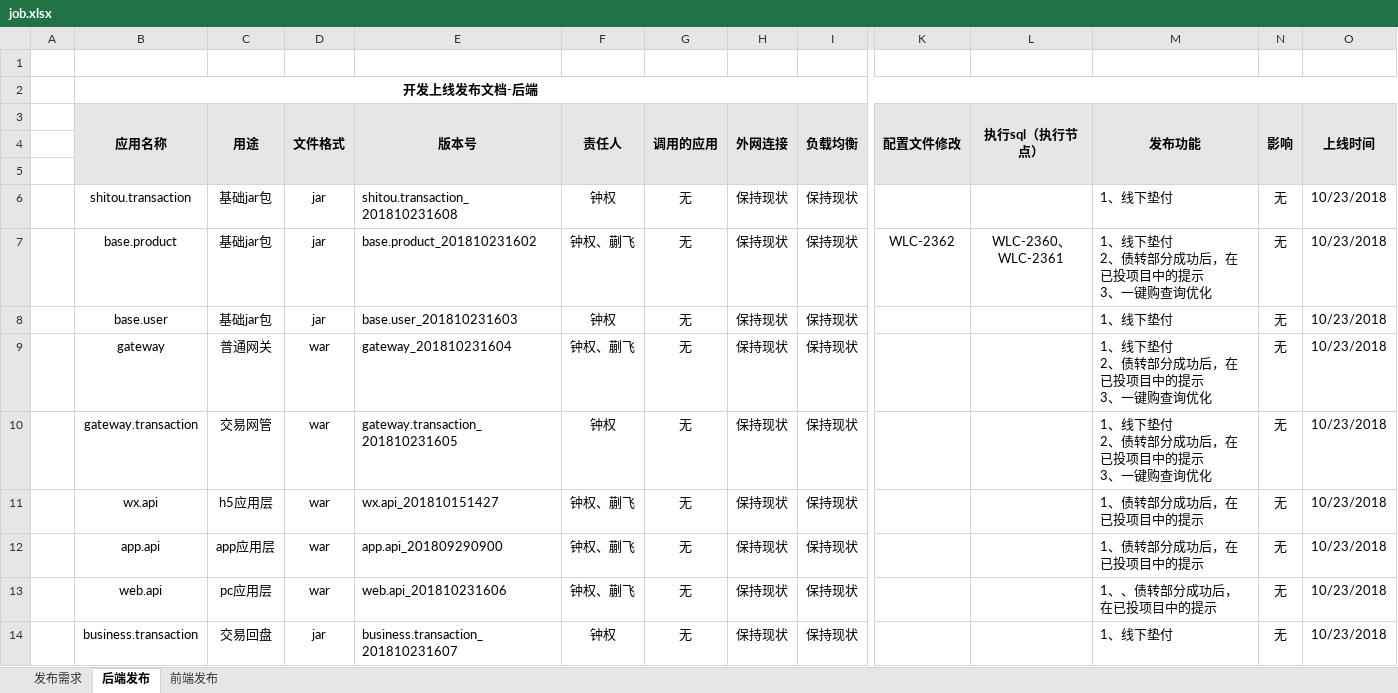
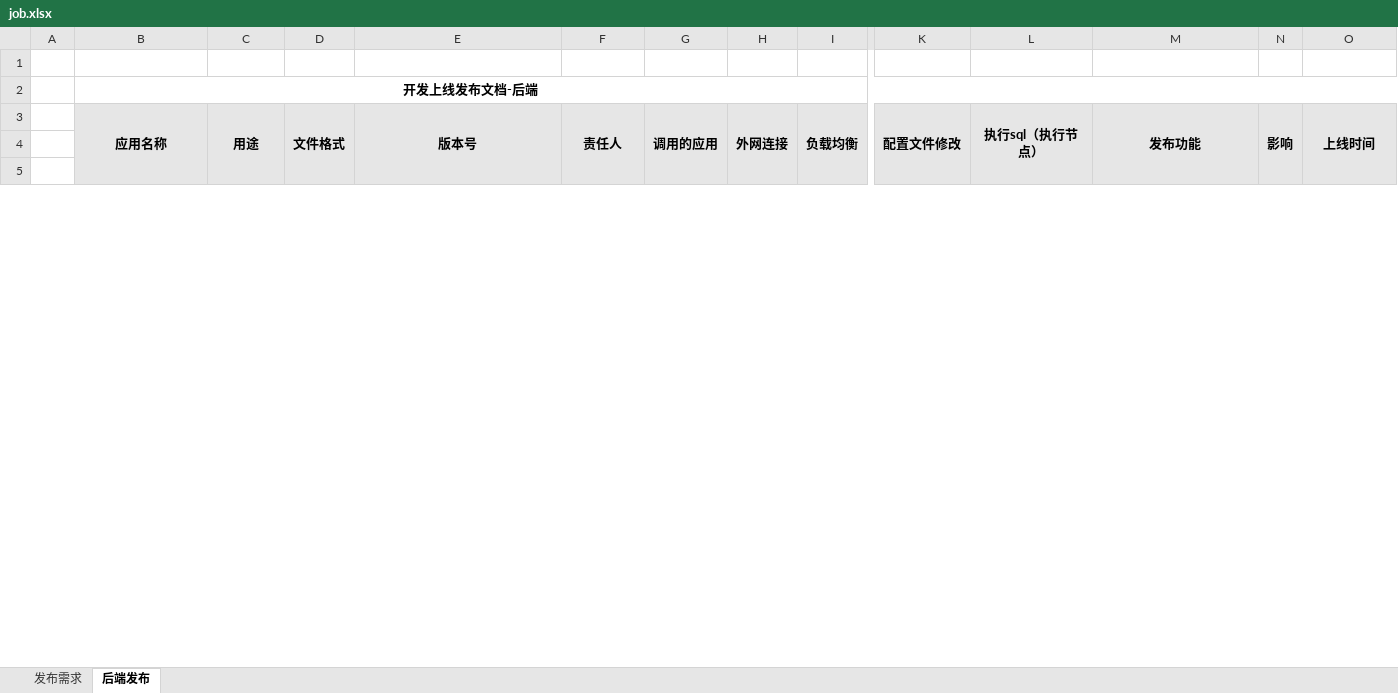
Before and after one commit to hanseryukiri/jenkins, an Excel workbook: job.xlsx, sheet 后端发布, drawn as a sheet; only a part is shown, gaps mark what is left out; values as stored, in another font and other column widths than the file's, no borders; removed rows and columns are numbered as before the commit, all else as after; rows hold the shown columns only; ↵ is a line break in a cell; the diff covers the shown part only; the diff names each change by its address in the sheet, - before the commit and + after, or states it on an @@ line.

```diff
--- a/job.xlsx (sheet 后端发布)
+++ b/job.xlsx (sheet 后端发布)
-sheet tab: 前端发布
-row 6:  | shitou.transaction | 基础jar包 | jar | shitou.transaction_201810231608 | 钟权 | 无 | 保持现状 | 保持现状 |  |  | 1、线下垫付 | 无 | 10/23/2018
-row 7:  | base.product | 基础jar包 | jar | base.product_201810231602 | 钟权、蒯飞 | 无 | 保持现状 | 保持现状 | WLC-2362 | WLC-2360、WLC-2361 | 1、线下垫付 ↵ 2、债转部分成功后，在已投项目中的提示 ↵ 3、一键购查询优化 | 无 | 10/23/2018
-row 8:  | base.user | 基础jar包 | jar | base.user_201810231603 | 钟权 | 无 | 保持现状 | 保持现状 |  |  | 1、线下垫付 | 无 | 10/23/2018
-row 9:  | gateway | 普通网关 | war | gateway_201810231604 | 钟权、蒯飞 | 无 | 保持现状 | 保持现状 |  |  | 1、线下垫付 ↵ 2、债转部分成功后，在已投项目中的提示 ↵ 3、一键购查询优化 | 无 | 10/23/2018
-row 10:  | gateway.transaction | 交易网管 | war | gateway.transaction_201810231605 | 钟权 | 无 | 保持现状 | 保持现状 |  |  | 1、线下垫付 ↵ 2、债转部分成功后，在已投项目中的提示 ↵ 3、一键购查询优化 | 无 | 10/23/2018
-row 11:  | wx.api | h5应用层 | war | wx.api_201810151427 | 钟权、蒯飞 | 无 | 保持现状 | 保持现状 |  |  | 1、债转部分成功后，在已投项目中的提示 | 无 | 10/23/2018
-row 12:  | app.api | app应用层 | war | app.api_201809290900 | 钟权、蒯飞 | 无 | 保持现状 | 保持现状 |  |  | 1、债转部分成功后，在已投项目中的提示 | 无 | 10/23/2018
-row 13:  | web.api | pc应用层 | war | web.api_201810231606 | 钟权、蒯飞 | 无 | 保持现状 | 保持现状 |  |  | 1、、债转部分成功后，在已投项目中的提示 | 无 | 10/23/2018
-row 14:  | business.transaction | 交易回盘 | jar | business.transaction_201810231607 | 钟权 | 无 | 保持现状 | 保持现状 |  |  | 1、线下垫付 | 无 | 10/23/2018
```
Also changed, not shown: 1 added row, 7 removed rows and 22 edited cells elsewhere in this sheet, sheet 发布需求, 6 other files.
